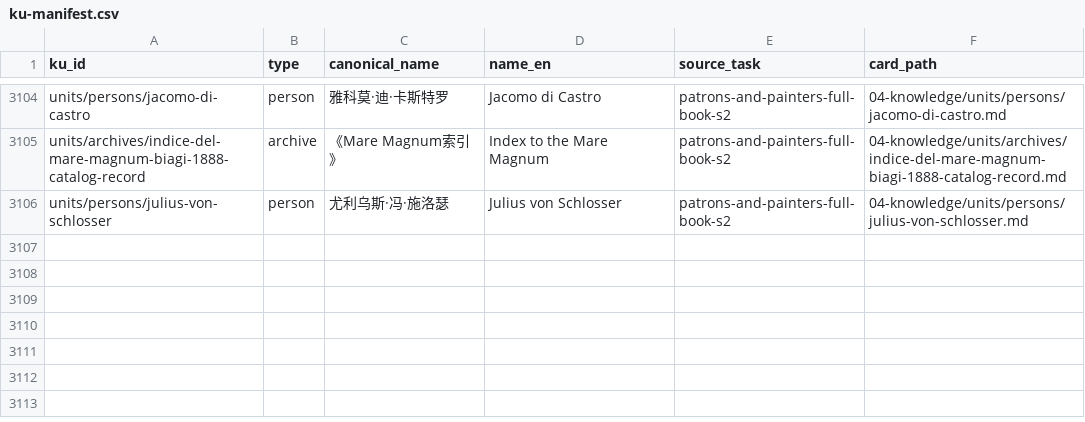
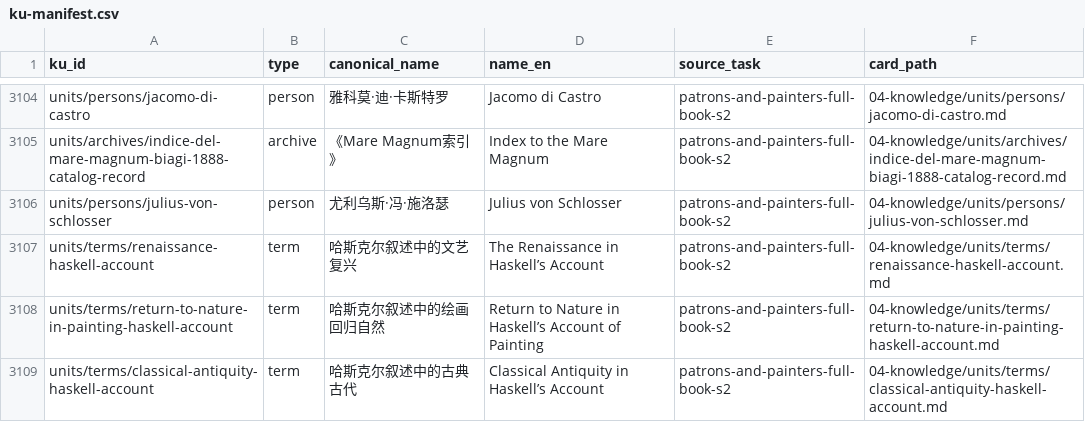
Before and after one commit to fengbaifan/PNP-Final-DATA, a CSV file: 04-knowledge/tables/ku-manifest.csv, drawn as a sheet; only a part is shown, gaps mark what is left out.

Commit message:
Register Chapter 6 p.159 term endpoints

```diff
--- a/04-knowledge/tables/ku-manifest.csv
+++ b/04-knowledge/tables/ku-manifest.csv
@@ -3106 +3106,4 @@ units/archives/indice-del-mare-magnum-biagi-1888-catalog-record,archive,《Mare
 units/persons/julius-von-schlosser,person,尤利乌斯·冯·施洛瑟,Julius von Schlosser,patrons-and-painters-full-book-s2,04-knowledge/units/persons/julius-von-schlosser.md
+units/terms/renaissance-haskell-account,term,哈斯克尔叙述中的文艺复兴,The Renaissance in Haskell’s Account,patrons-and-painters-full-book-s2,04-knowledge/units/terms/renaissance-haskell-account.md
+units/terms/return-to-nature-in-painting-haskell-account,term,哈斯克尔叙述中的绘画回归自然,Return to Nature in Haskell’s Account of Painting,patrons-and-painters-full-book-s2,04-knowledge/units/terms/return-to-nature-in-painting-haskell-account.md
+units/terms/classical-antiquity-haskell-account,term,哈斯克尔叙述中的古典古代,Classical Antiquity in Haskell’s Account,patrons-and-painters-full-book-s2,04-knowledge/units/terms/classical-antiquity-haskell-account.md
```
Also changed, not shown: 9 other files.
